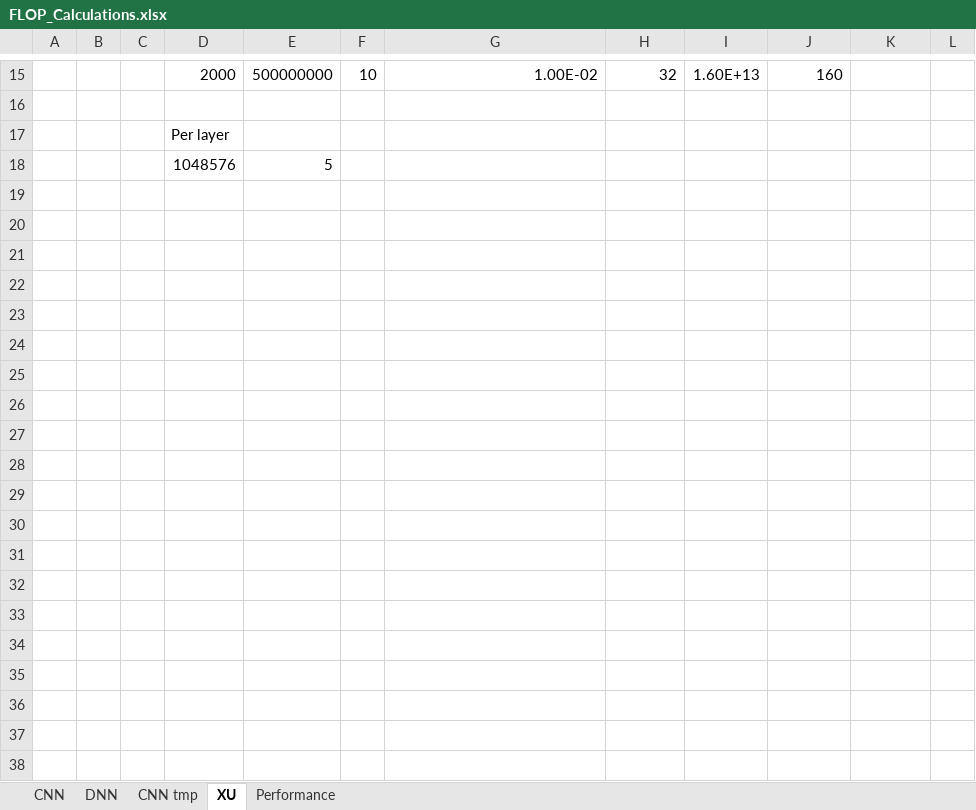
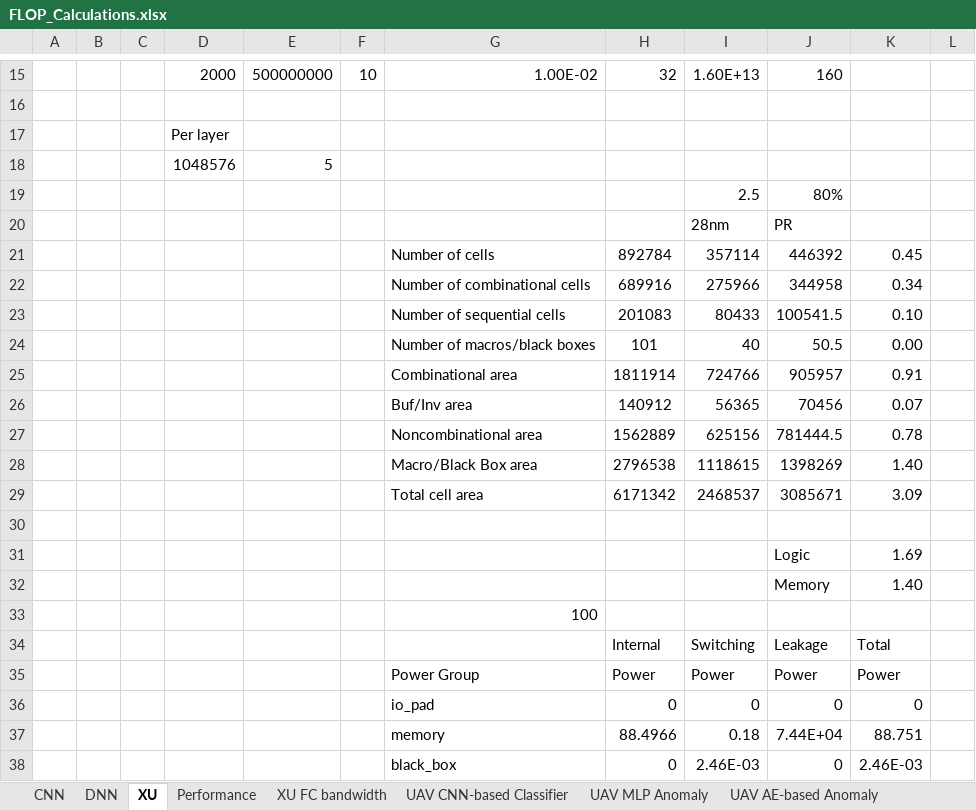
Before and after one commit to lbbaker5900/ece-cortical-MainResearch, an Excel workbook: DOC/FLOP_Calculations.xlsx, sheet XU, drawn as a sheet; only a part is shown, gaps mark what is left out; values as stored, in another font and other column widths than the file's, no borders; the diff covers the shown part only; the diff names each change by its address in the sheet, - before the commit and + after, or states it on an @@ line.

```diff
--- a/DOC/FLOP_Calculations.xlsx (sheet XU)
+++ b/DOC/FLOP_Calculations.xlsx (sheet XU)
-sheet tab: CNN tmp
+sheet tab: XU FC bandwidth
+sheet tab: UAV CNN-based Classifier
+sheet tab: UAV MLP Anomaly
+sheet tab: UAV AE-based Anomaly
@@ sheet tab order changed: CNN | DNN | XU | Performance | XU FC bandwidth | UAV CNN-based Classifier | UAV MLP Anomaly | UAV AE-based Anomaly @@
+row 19:  |  |  |  |  |  |  |  | 2.5 | 80%
+row 20:  |  |  |  |  |  |  |  | 28nm | PR
+row 21:  |  |  |  |  |  | Number of cells | 892784 | 357114 | 446392 | 0.45
+row 22:  |  |  |  |  |  | Number of combinational cells | 689916 | 275966 | 344958 | 0.34
+row 23:  |  |  |  |  |  | Number of sequential cells | 201083 | 80433 | 100541.5 | 0.10
+row 24:  |  |  |  |  |  | Number of macros/black boxes | 101 | 40 | 50.5 | 0.00
+row 25:  |  |  |  |  |  | Combinational area | 1811914 | 724766 | 905957 | 0.91
+row 26:  |  |  |  |  |  | Buf/Inv area | 140912 | 56365 | 70456 | 0.07
+row 27:  |  |  |  |  |  | Noncombinational area | 1562889 | 625156 | 781444.5 | 0.78
+row 28:  |  |  |  |  |  | Macro/Black Box area | 2796538 | 1118615 | 1398269 | 1.40
+row 29:  |  |  |  |  |  | Total cell area | 6171342 | 2468537 | 3085671 | 3.09
+row 30: (empty)
+row 31:  |  |  |  |  |  |  |  |  | Logic | 1.69
+row 32:  |  |  |  |  |  |  |  |  | Memory | 1.40
+row 33:  |  |  |  |  |  | 100
+row 34:  |  |  |  |  |  |  | Internal | Switching | Leakage | Total
+row 35:  |  |  |  |  |  | Power Group | Power | Power | Power | Power
+row 36:  |  |  |  |  |  | io_pad | 0 | 0 | 0 | 0
+row 37:  |  |  |  |  |  | memory | 88.4966 | 0.18 | 7.44E+04 | 88.751
+row 38:  |  |  |  |  |  | black_box | 0 | 2.46E-03 | 0 | 2.46E-03
```
Also changed, not shown: 25 added rows elsewhere in this sheet, sheet XU FC bandwidth, other sheet tabs, formulas that keep their value, 8 other files.
